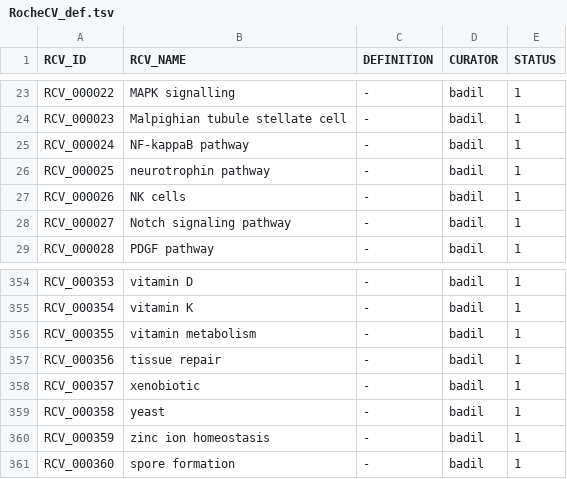
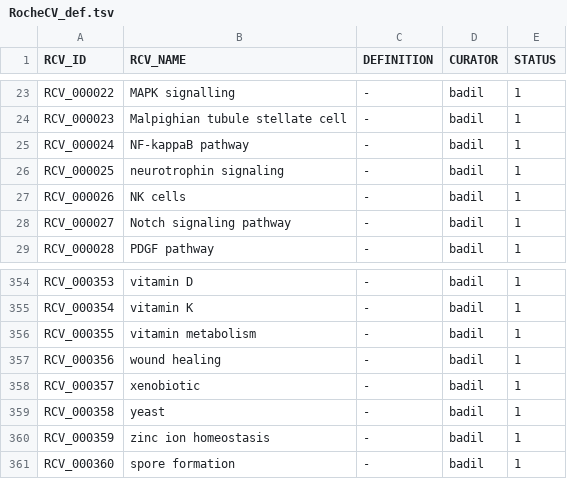
Before and after one commit to GO-ROCHE-COLLAB/Roche_CV_mapping, a TSV file: mapping_tables/RocheCV_def.tsv, drawn as a sheet; only a part is shown, gaps mark what is left out.

Commit message:
Revert "Update RocheCV_def.tsv"
This reverts commit 7f37515a7c64c76c96ff74b75b6e80c1538f8490.

```diff
--- a/mapping_tables/RocheCV_def.tsv
+++ b/mapping_tables/RocheCV_def.tsv
@@ -25,3 +25,3 @@ RCV_000023	Malpighian tubule stellate cell	-	badil	1
 RCV_000024	NF-kappaB pathway	-	badil	1
-RCV_000025	neurotrophin pathway	-	badil	1
+RCV_000025	neurotrophin signaling	-	badil	1
 RCV_000026	NK cells	-	badil	1
@@ -356,3 +356,3 @@ RCV_000354	vitamin K	-	badil	1
 RCV_000355	vitamin metabolism	-	badil	1
-RCV_000356	tissue repair	-	badil	1
+RCV_000356	wound healing	-	badil	1
 RCV_000357	xenobiotic	-	badil	1
```
